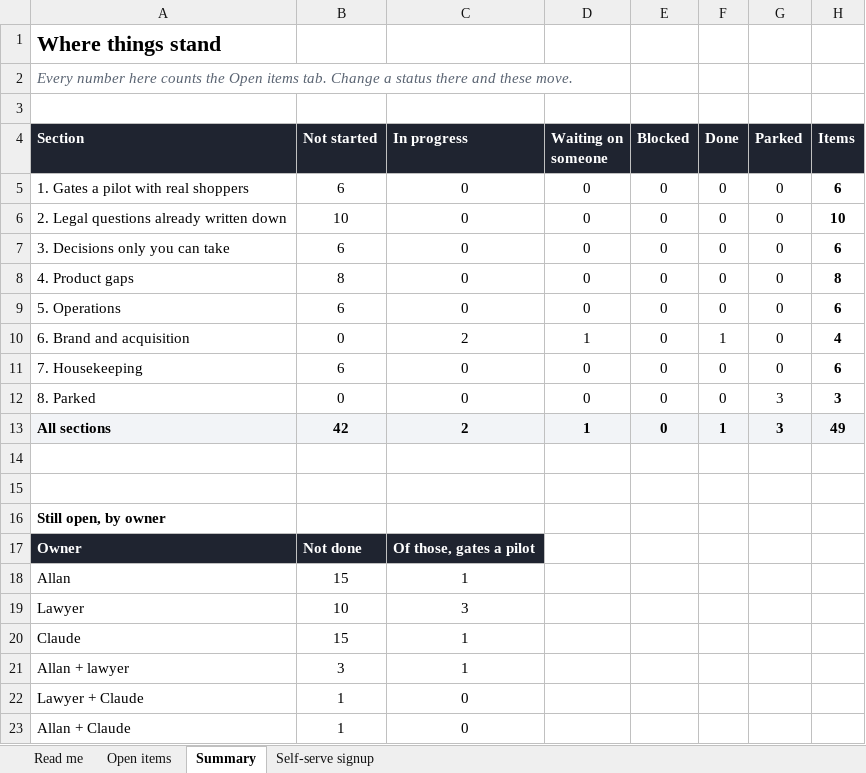
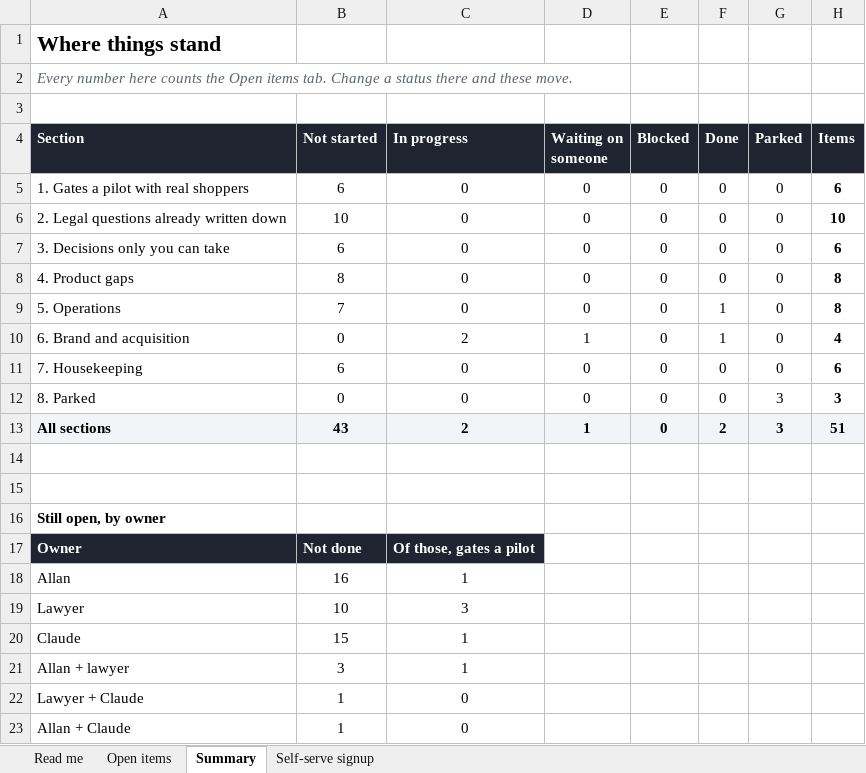
Before and after one commit to AllanSlow2020/Qumo, an Excel workbook: docs/open-items.xlsx, sheet Summary, drawn as a sheet; only a part is shown; values as stored, in another font and other column widths than the file's, no borders; the diff names each change by its address in the sheet, - before the commit and + after, or states it on an @@ line.

```diff
--- a/docs/open-items.xlsx (sheet Summary)
+++ b/docs/open-items.xlsx (sheet Summary)
-B9 (Not started): 6
+B9 (Not started): 7
-F9 (Done): 0
+F9 (Done): 1
-H9 (Items): 6
+H9 (Items): 8
-B13 (Not started): 42
+B13 (Not started): 43
-F13 (Done): 1
+F13 (Done): 2
-H13 (Items): 49
+H13 (Items): 51
-B18 (Not started): 15
+B18 (Not started): 16
```
Also changed, not shown: sheet Open items, formulas that keep their value, 2 other files.
